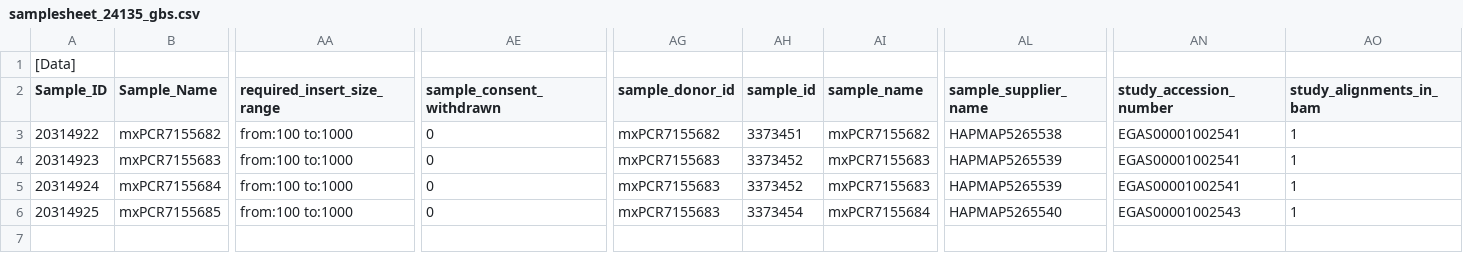
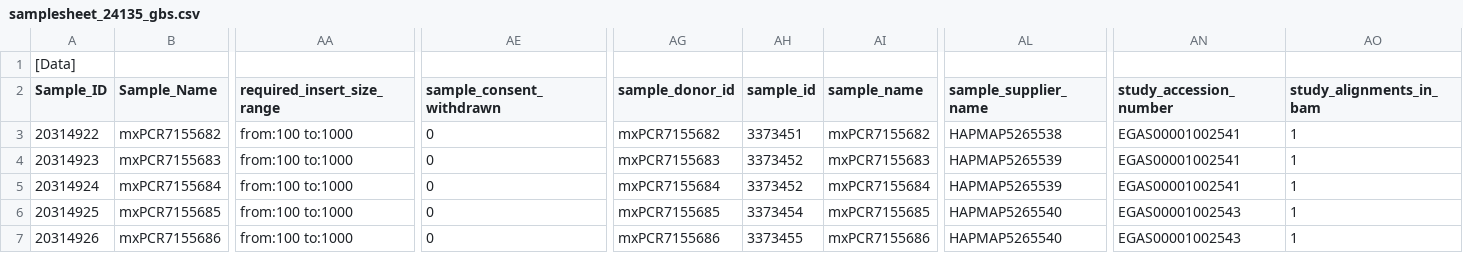
Before and after one commit to wtsi-npg/npg_seq_pipeline, a CSV file: t/data/miseq/samplesheet_24135_gbs.csv, drawn as a sheet; only a part is shown, gaps mark what is left out; rows hold the shown columns only; the diff names each change by its address in the sheet, - before the commit and + after, or states it on an @@ line.

```diff
--- a/t/data/miseq/samplesheet_24135_gbs.csv
+++ b/t/data/miseq/samplesheet_24135_gbs.csv
-AG5 (sample_donor_id): mxPCR7155683
+AG5 (sample_donor_id): mxPCR7155684
-AI5 (sample_name): mxPCR7155683
+AI5 (sample_name): mxPCR7155684
-AG6 (sample_donor_id): mxPCR7155683
+AG6 (sample_donor_id): mxPCR7155685
-AI6 (sample_name): mxPCR7155684
+AI6 (sample_name): mxPCR7155685
+row 7: 20314926 | mxPCR7155686 | from:100 to:1000 | 0 | mxPCR7155686 | 3373455 | mxPCR7155686 | HAPMAP5265540 | EGAS00001002543 | 1
```
Also changed, not shown: 3 other files.
